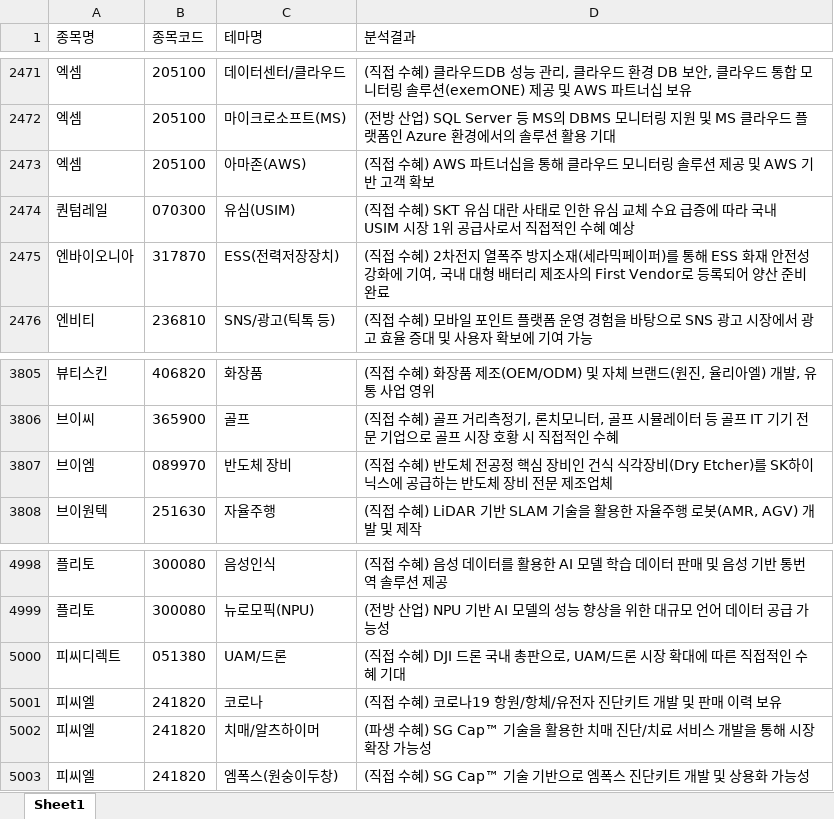
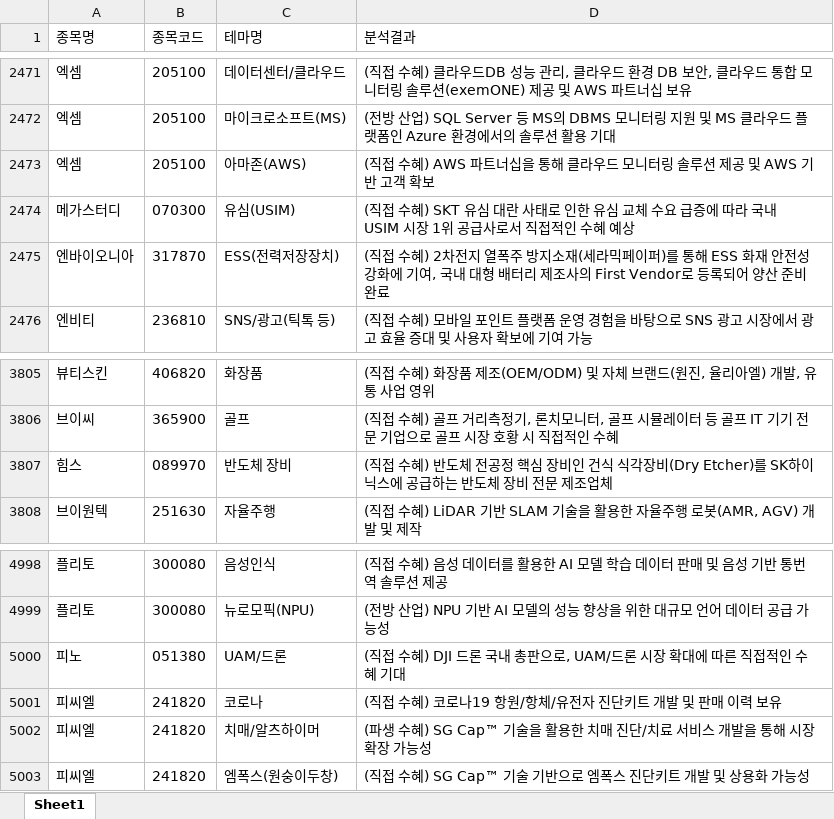
Before and after one commit to office4867-boop/Sang1000-bot, an Excel workbook: 시그널뷰_테마별 기업개요.xlsx, sheet Sheet1, drawn as a sheet; only a part is shown, gaps mark what is left out; values as stored, in another font and other column widths than the file's, no borders; the diff covers the shown part only; the diff names each change by its address in the sheet, - before the commit and + after, or states it on an @@ line.

```diff
--- a/시그널뷰_테마별 기업개요.xlsx (sheet Sheet1)
+++ b/시그널뷰_테마별 기업개요.xlsx (sheet Sheet1)
-A2474 (종목명): 퀀텀레일
+A2474 (종목명): 메가스터디
-A3807 (종목명): 브이엠
+A3807 (종목명): 힘스
-A5000 (종목명): 피씨디렉트
+A5000 (종목명): 피노
```
Also changed, not shown: 12 edited cells elsewhere in this sheet, 시그널뷰_관련테마.xlsx, 시그널뷰_기업개요.xlsx, 6 other files.
